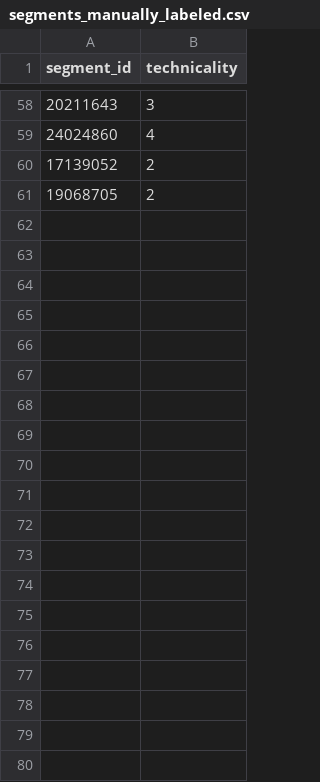
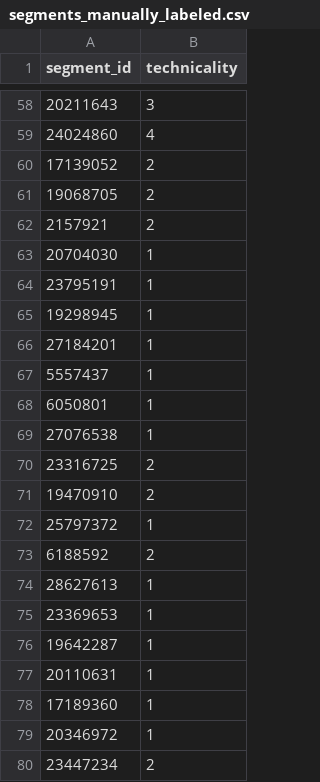
Before and after one commit to corentintriboulet/Trail-Technicality-Classifier, a CSV file: data/processed/segments_manually_labeled.csv, drawn as a sheet; only a part is shown, gaps mark what is left out; the diff covers the shown part only.

```diff
--- a/data/processed/segments_manually_labeled.csv
+++ b/data/processed/segments_manually_labeled.csv
@@ -61 +61,20 @@ segment_id,technicality
 19068705,2
+2157921,2
+20704030,1
+23795191,1
+19298945,1
+27184201,1
+5557437,1
+6050801,1
+27076538,1
+23316725,2
+19470910,2
+25797372,1
+6188592,2
+28627613,1
+23369653,1
+19642287,1
+20110631,1
+17189360,1
+20346972,1
+23447234,2
```
Also changed, not shown: 36 added rows elsewhere in this file, 4 other files.
